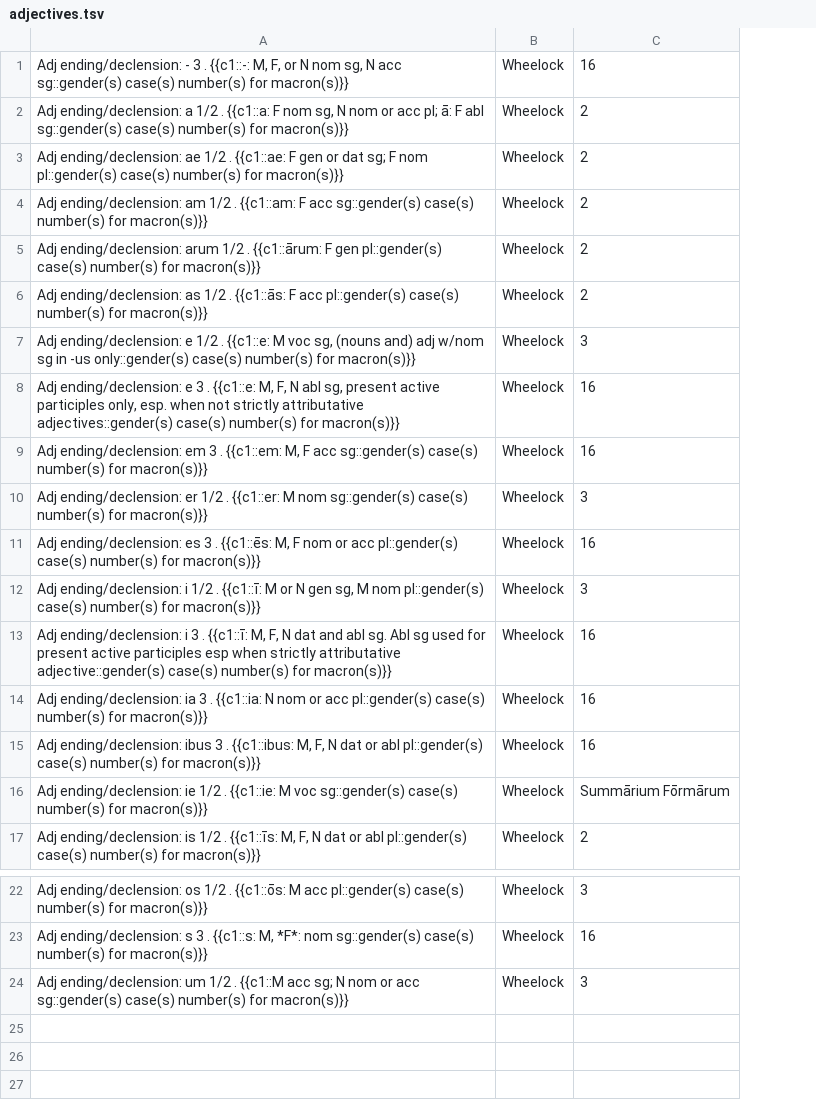
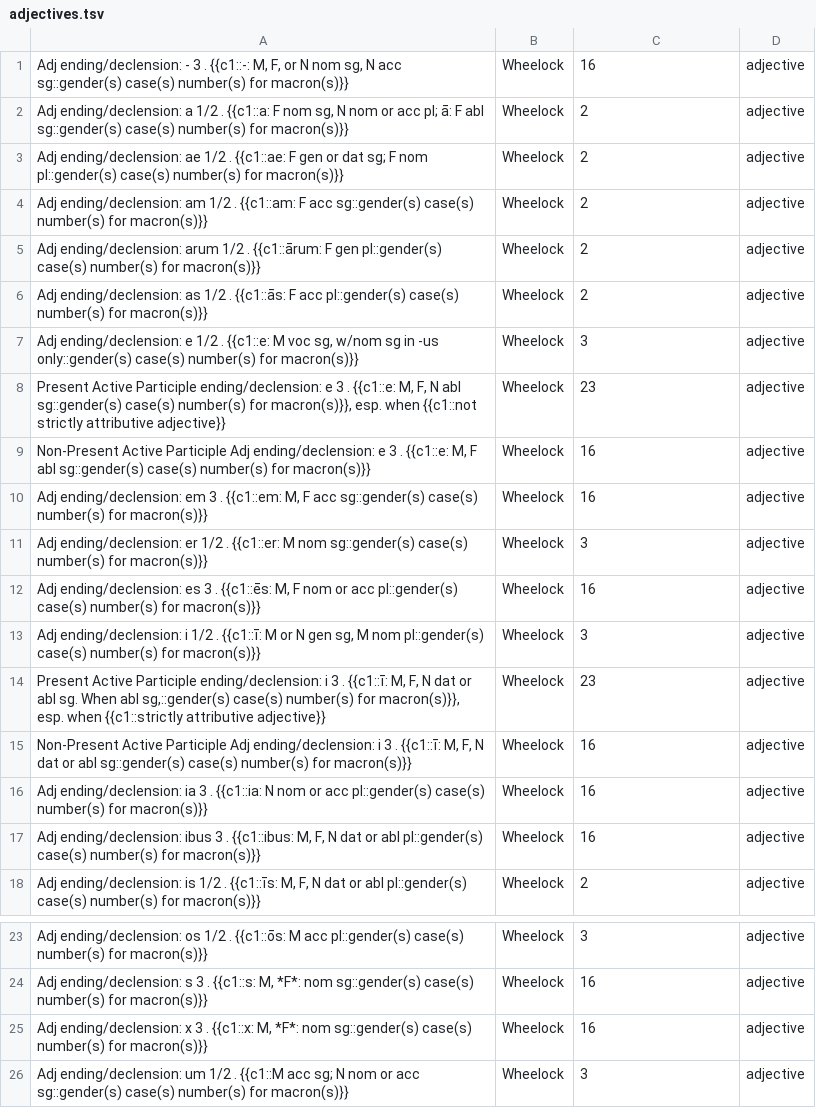
Before and after one commit to timheilman/latin, a TSV file: AnkiClozeFlashcardsFromWheelock/forms/adjectives.tsv, drawn as a sheet; only a part is shown, gaps mark what is left out; removed rows and columns are numbered as before the commit, all else as after; the diff names each change by its address in the sheet, - before the commit and + after, or states it on an @@ line.

```diff
--- a/AnkiClozeFlashcardsFromWheelock/forms/adjectives.tsv
+++ b/AnkiClozeFlashcardsFromWheelock/forms/adjectives.tsv
+column D, rows 1-7: all adjective; rows 9-13: all adjective; rows 15-18: all adjective; rows 23-24: adjective | adjective; row 26: adjective
-A7: …voc sg, (nouns and) adj w/nom sg…
+A7: …voc sg, w/nom sg…
+row 8: Present Active Participle ending/declension: e 3 . {{c1::e: M, F, N abl sg::gender(s) case(s) number(s) for macron(s)}}, esp. when {{c1::not strictly attributive adjective}} | Wheelock | 23 | adjective
-A9: Adj ending/declension: e 3 . {{c1::e: M, F, N abl sg, present active participles only, esp. when not strictly attributative adjectives::gender(s) case(s) number(s)…
+A9: Non-Present Active Participle Adj ending/declension: e 3 . {{c1::e: M, F abl sg::gender(s) case(s) number(s)…
+row 14: Present Active Participle ending/declension: i 3 . {{c1::ī: M, F, N dat or abl sg. When abl sg,::gender(s) case(s) number(s) for macron(s)}}, esp. when {{c1::strictly attributive adjective}} | Wheelock | 23 | adjective
-A15: Adj ending/declension: i 3 . {{c1::ī: M, F, N dat and abl sg. Abl sg used for present active participles esp when strictly attributative adjective::gender(s) case(s) number(s)…
+A15: Non-Present Active Participle Adj ending/declension: i 3 . {{c1::ī: M, F, N dat or abl sg::gender(s) case(s) number(s)…
-row 16: Adj ending/declension: ie 1/2 . {{c1::ie: M voc sg::gender(s) case(s) number(s) for macron(s)}} | Wheelock | Summārium Fōrmārum
+row 25: Adj ending/declension: x 3 . {{c1::x: M, *F*: nom sg::gender(s) case(s) number(s) for macron(s)}} | Wheelock | 16 | adjective
```
Also changed, not shown: AnkiClozeFlashcardsFromWheelock/chapterMisc/chapterMisc02.tsv, AnkiClozeFlashcardsFromWheelock/chapterVocab/chapterVocab13.tsv, 2 other files.
